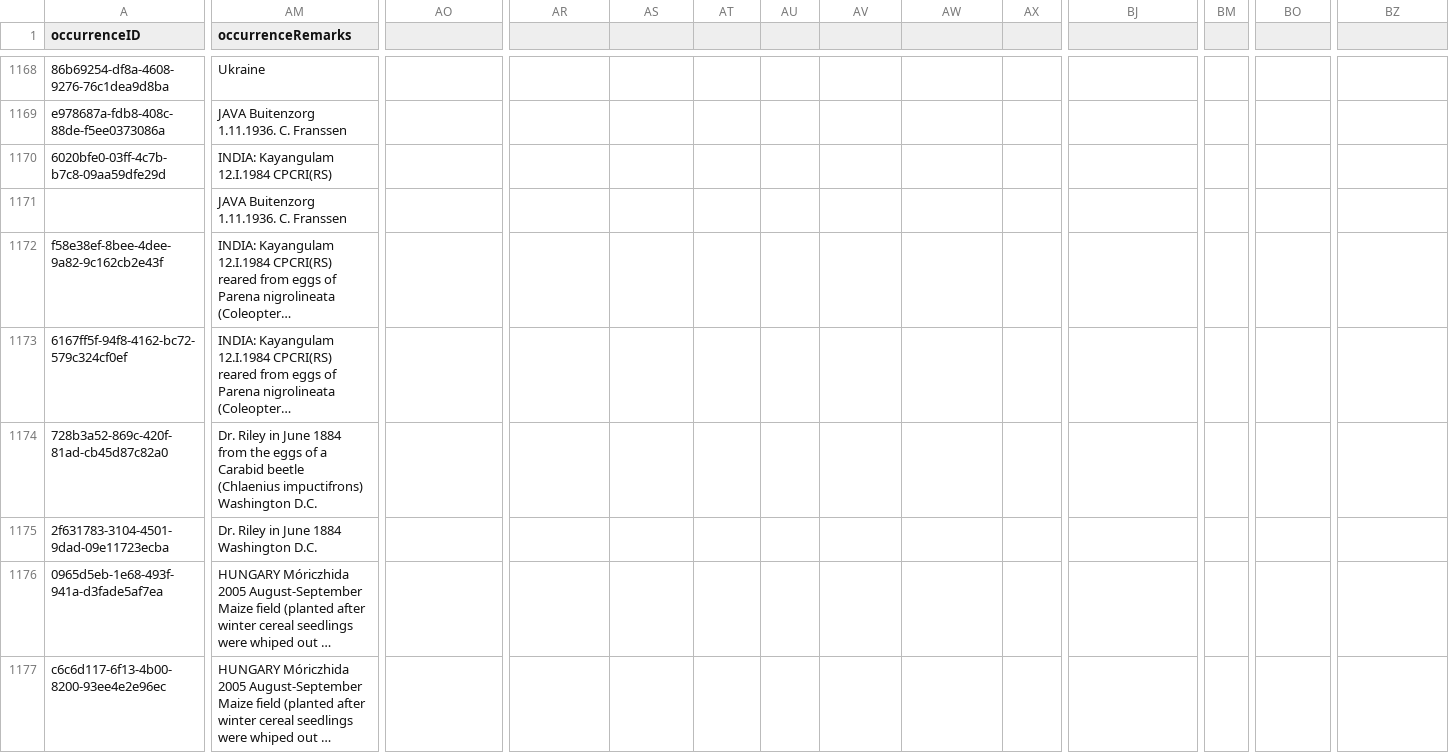
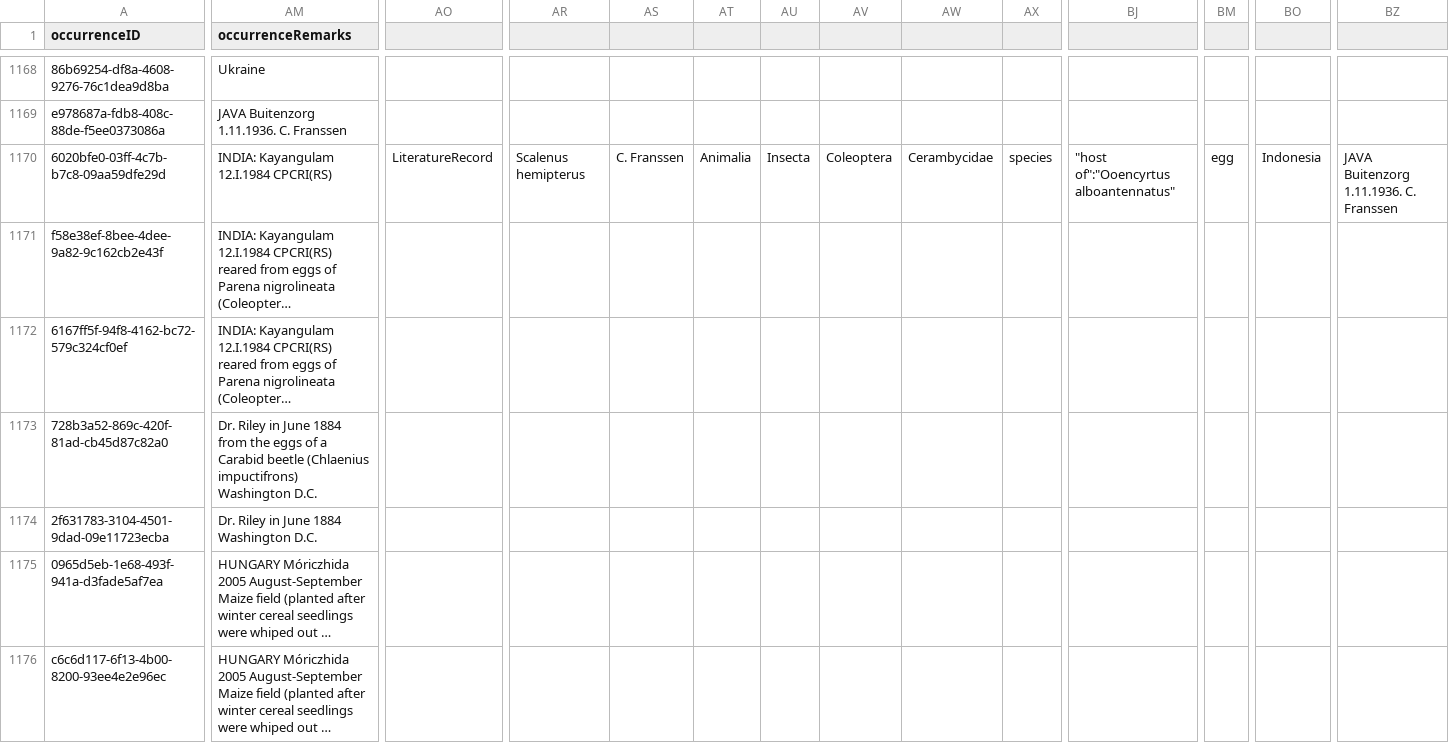
Before and after one commit to seltmann/darwin-core, a CSV file: DwC-A/occurrences.csv, drawn as a sheet; only a part is shown, gaps mark what is left out; long unchanged cells end in …; removed rows and columns are numbered as before the commit, all else as after; rows hold the shown columns only; the diff covers the shown part only; the diff names each change by its address in the sheet, - before the commit and + after, or states it on an @@ line.

Commit message:
occurrences

```diff
--- a/DwC-A/occurrences.csv
+++ b/DwC-A/occurrences.csv
-AO1170: (empty)
+AO1170: LiteratureRecord
-AR1170: (empty)
+AR1170: Scalenus hemipterus
-AS1170: (empty)
+AS1170: C. Franssen
-AT1170: (empty)
+AT1170: Animalia
-AU1170: (empty)
+AU1170: Insecta
-AV1170: (empty)
+AV1170: Coleoptera
-AW1170: (empty)
+AW1170: Cerambycidae
-AX1170: (empty)
+AX1170: species
-BJ1170: (empty)
+BJ1170: "host of":"Ooencyrtus alboantennatus"
-BM1170: (empty)
+BM1170: egg
-BO1170: (empty)
+BO1170: Indonesia
-BZ1170: (empty)
+BZ1170: JAVA Buitenzorg 1.11.1936. C. Franssen
-row 1171:  | JAVA Buitenzorg 1.11.1936. C. Franssen
-AM1173 (occurrenceRemarks): …Washington D.C.
+AM1173 (occurrenceRemarks): …Washington D.C.
```
Also changed, not shown: 1 edited cell elsewhere in this file.
